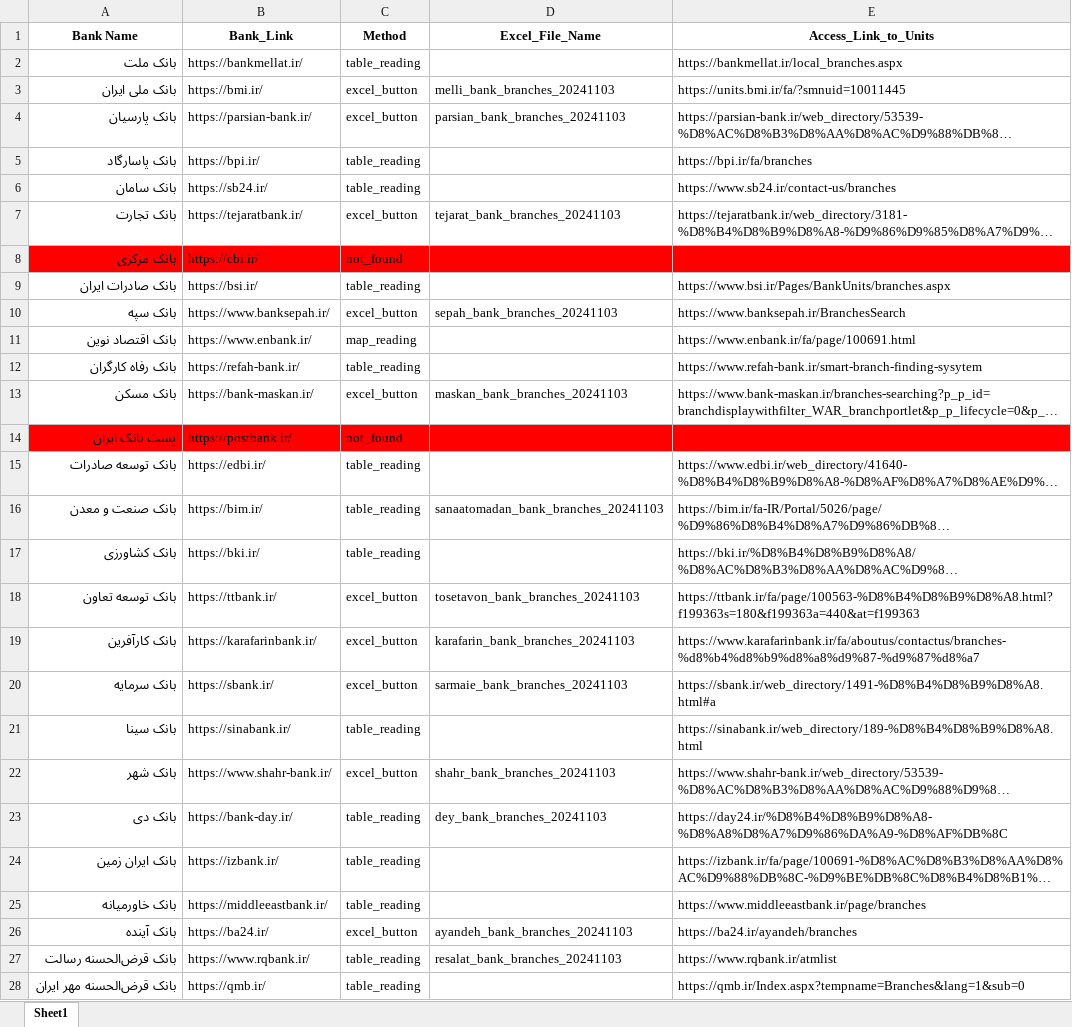
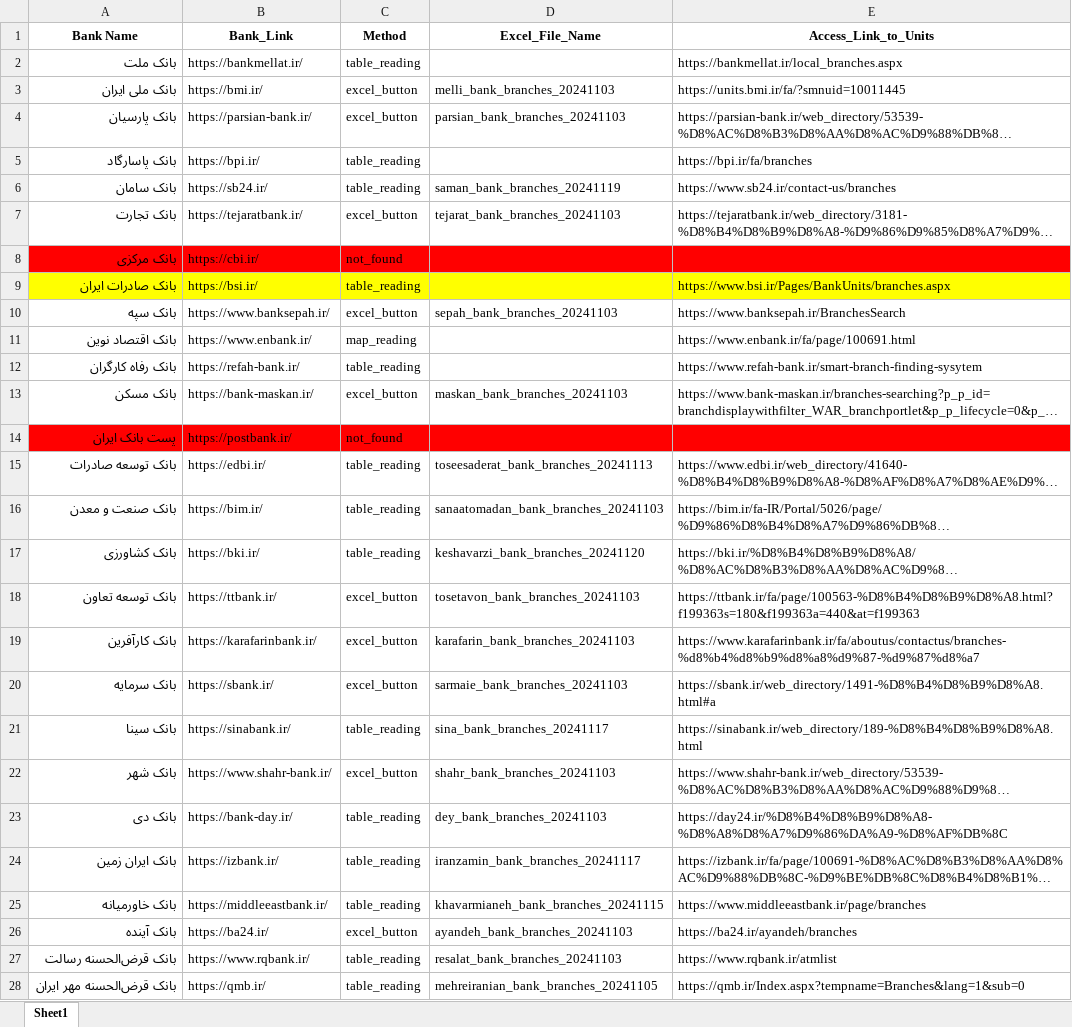
Before and after one commit to KasmaKeshvary/Kasma_Programing_Practice, an Excel workbook: Asgari_Tasks/Iranian_Banks_Data/Iranian_Banks.xlsx, sheet Sheet1, drawn as a sheet; long unchanged cells end in …; values as stored, in another font and other column widths than the file's, no borders; the diff names each change by its address in the sheet, - before the commit and + after, or states it on an @@ line.

Commit message:
keshavarzi bank is done

```diff
--- a/Asgari_Tasks/Iranian_Banks_Data/Iranian_Banks.xlsx (sheet Sheet1)
+++ b/Asgari_Tasks/Iranian_Banks_Data/Iranian_Banks.xlsx (sheet Sheet1)
-D6 (Excel_File_Name): (empty)
+D6 (Excel_File_Name): saman_bank_branches_20241119
-A9:E9 fill: none
+A9:E9 fill: #FFFF00
-D15 (Excel_File_Name): (empty)
+D15 (Excel_File_Name): toseesaderat_bank_branches_20241113
-D17 (Excel_File_Name): (empty)
+D17 (Excel_File_Name): keshavarzi_bank_branches_20241120
-D21 (Excel_File_Name): (empty)
+D21 (Excel_File_Name): sina_bank_branches_20241117
-D24 (Excel_File_Name): (empty)
+D24 (Excel_File_Name): iranzamin_bank_branches_20241117
-D25 (Excel_File_Name): (empty)
+D25 (Excel_File_Name): khavarmianeh_bank_branches_20241115
-D28 (Excel_File_Name): (empty)
+D28 (Excel_File_Name): mehreiranian_bank_branches_20241105
```
Also changed, not shown: Python/Iranian_Banks.xlsx, 2 other files.
